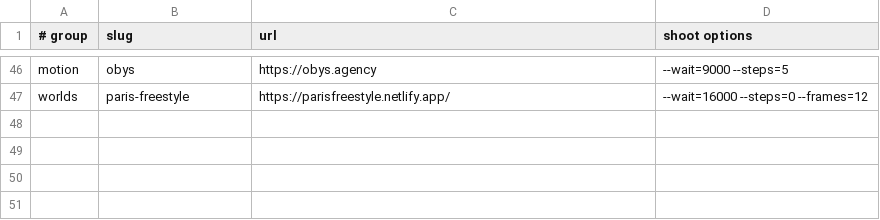
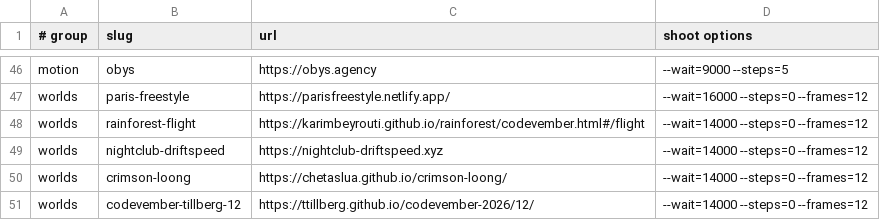
Before and after one commit to clotheshoesandwoes/web-refs, a TSV file: tools/sites.tsv, drawn as a sheet; only a part is shown, gaps mark what is left out; the diff names each change by its address in the sheet, - before the commit and + after, or states it on an @@ line.

Commit message:
Four worlds from the Three.js X page: Cloud Flight, NightClub Drift, Crimson Loong, Feather

```diff
--- a/tools/sites.tsv
+++ b/tools/sites.tsv
+row 48: worlds | rainforest-flight | https://karimbeyrouti.github.io/rainforest/codevember.html#/flight | --wait=14000 --steps=0 --frames=12
+row 49: worlds | nightclub-driftspeed | https://nightclub-driftspeed.xyz | --wait=14000 --steps=0 --frames=12
+row 50: worlds | crimson-loong | https://chetaslua.github.io/crimson-loong/ | --wait=14000 --steps=0 --frames=12
+row 51: worlds | codevember-tillberg-12 | https://ttillberg.github.io/codevember-2026/12/ | --wait=14000 --steps=0 --frames=12
```
Also changed, not shown: 38 other files.
